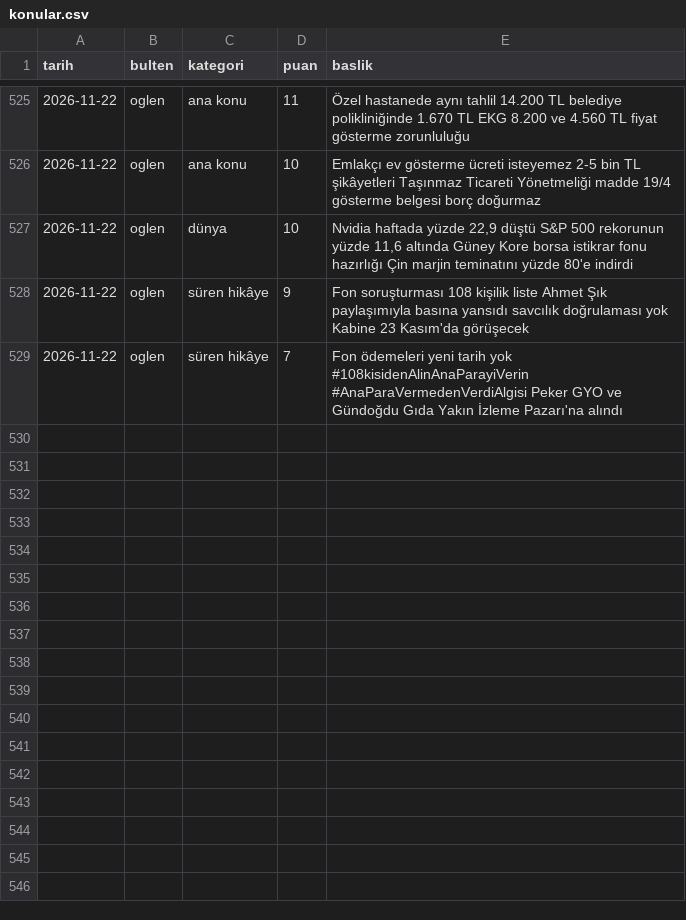
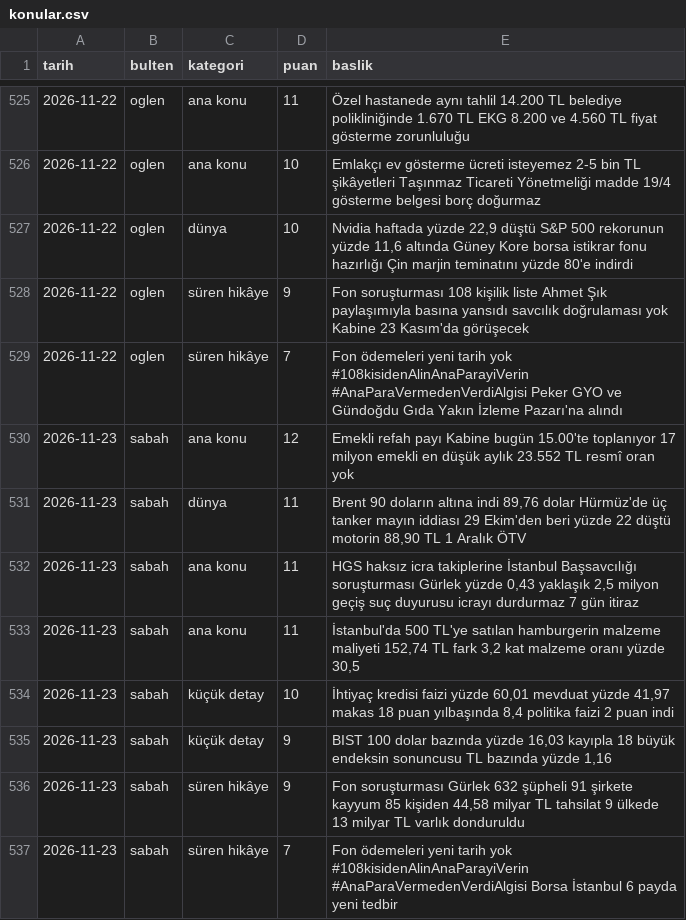
Before and after one commit to ozanturk19/Paranediyor, a CSV file: gundem/konular.csv, drawn as a sheet; only a part is shown, gaps mark what is left out; the diff names each change by its address in the sheet, - before the commit and + after, or states it on an @@ line.

```diff
--- a/gundem/konular.csv
+++ b/gundem/konular.csv
+row 530: 2026-11-23 | sabah | ana konu | 12 | Emekli refah payı Kabine bugün 15.00'te toplanıyor 17 milyon emekli en düşük aylık 23.552 TL resmî oran yok
+row 531: 2026-11-23 | sabah | dünya | 11 | Brent 90 doların altına indi 89,76 dolar Hürmüz'de üç tanker mayın iddiası 29 Ekim'den beri yüzde 22 düştü motorin 88,90 TL 1 Aralık ÖTV
+row 532: 2026-11-23 | sabah | ana konu | 11 | HGS haksız icra takiplerine İstanbul Başsavcılığı soruşturması Gürlek yüzde 0,43 yaklaşık 2,5 milyon geçiş suç duyurusu icrayı durdurmaz 7 gün itiraz
+row 533: 2026-11-23 | sabah | ana konu | 11 | İstanbul'da 500 TL'ye satılan hamburgerin malzeme maliyeti 152,74 TL fark 3,2 kat malzeme oranı yüzde 30,5
+row 534: 2026-11-23 | sabah | küçük detay | 10 | İhtiyaç kredisi faizi yüzde 60,01 mevduat yüzde 41,97 makas 18 puan yılbaşında 8,4 politika faizi 2 puan indi
+row 535: 2026-11-23 | sabah | küçük detay | 9 | BIST 100 dolar bazında yüzde 16,03 kayıpla 18 büyük endeksin sonuncusu TL bazında yüzde 1,16
+row 536: 2026-11-23 | sabah | süren hikâye | 9 | Fon soruşturması Gürlek 632 şüpheli 91 şirkete kayyum 85 kişiden 44,58 milyar TL tahsilat 9 ülkede 13 milyar TL varlık donduruldu
+row 537: 2026-11-23 | sabah | süren hikâye | 7 | Fon ödemeleri yeni tarih yok #108kisidenAlinAnaParayiVerin #AnaParaVermedenVerdiAlgisi Borsa İstanbul 6 payda yeni tedbir
```
Also changed, not shown: 3 other files.
